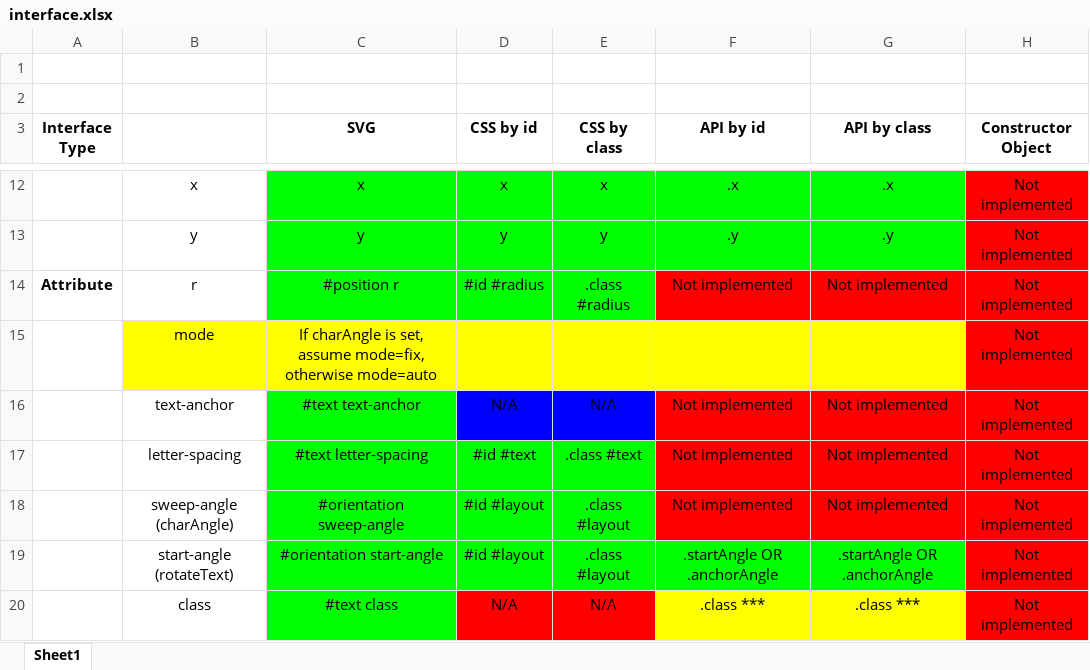
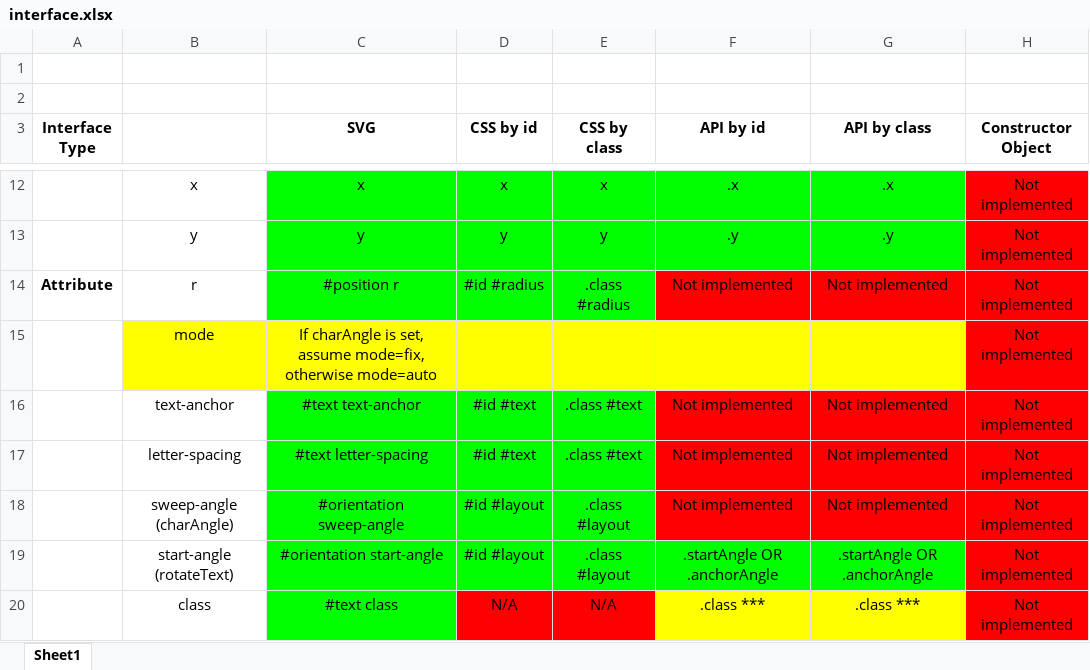
Before and after one commit to BarbWire-1/curved-text, an Excel workbook: interface.xlsx, sheet Sheet1, drawn as a sheet; only a part is shown, gaps mark what is left out; values as stored, in another font and other column widths than the file's, no borders; the diff names each change by its address in the sheet, - before the commit and + after, or states it on an @@ line.

Commit message:
updated xlsx/snippets.md

```diff
--- a/interface.xlsx (sheet Sheet1)
+++ b/interface.xlsx (sheet Sheet1)
-D16 (CSS by id): N/A
+D16 (CSS by id): #id #text
-D16:E16 fill: #0000FF
+D16:E16 fill: #00FF00
-E16 (CSS by class): N/A
+E16 (CSS by class): .class #text
```
Also changed, not shown: 3 other files.
